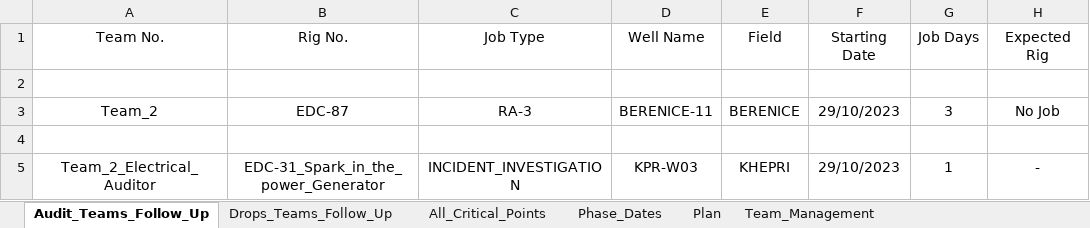
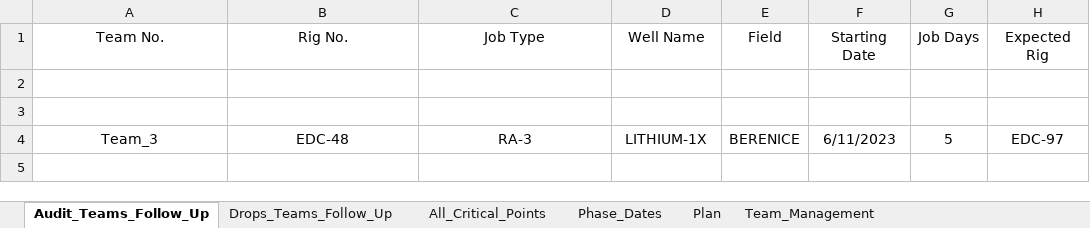
Before and after one commit to EPIS2023/KPC_EPIS_Follow_Up, an Excel workbook: Client_EPIS_Daily_Progress.xlsx, sheet Audit_Teams_Follow_Up, drawn as a sheet; values as stored, in another font and other column widths than the file's, no borders; removed rows and columns are numbered as before the commit, all else as after; the diff names each change by its address in the sheet, - before the commit and + after, or states it on an @@ line.

```diff
--- a/Client_EPIS_Daily_Progress.xlsx (sheet Audit_Teams_Follow_Up)
+++ b/Client_EPIS_Daily_Progress.xlsx (sheet Audit_Teams_Follow_Up)
-row 3: Team_2 | EDC-87 | RA-3 | BERENICE-11 | BERENICE | 29/10/2023 | 3 | No Job
-row 5: Team_2_Electrical_Auditor | EDC-31_Spark_in_the_power_Generator | INCIDENT_INVESTIGATION | KPR-W03 | KHEPRI | 29/10/2023 | 1 | -
+row 4: Team_3 | EDC-48 | RA-3 | LITHIUM-1X | BERENICE | 6/11/2023 | 5 | EDC-97
```
Also changed, not shown: sheet Plan, sheet All_Critical_Points, sheet Team_Management, sheet Drops_Teams_Follow_Up, sheet Phase_Dates, hidden cells.
